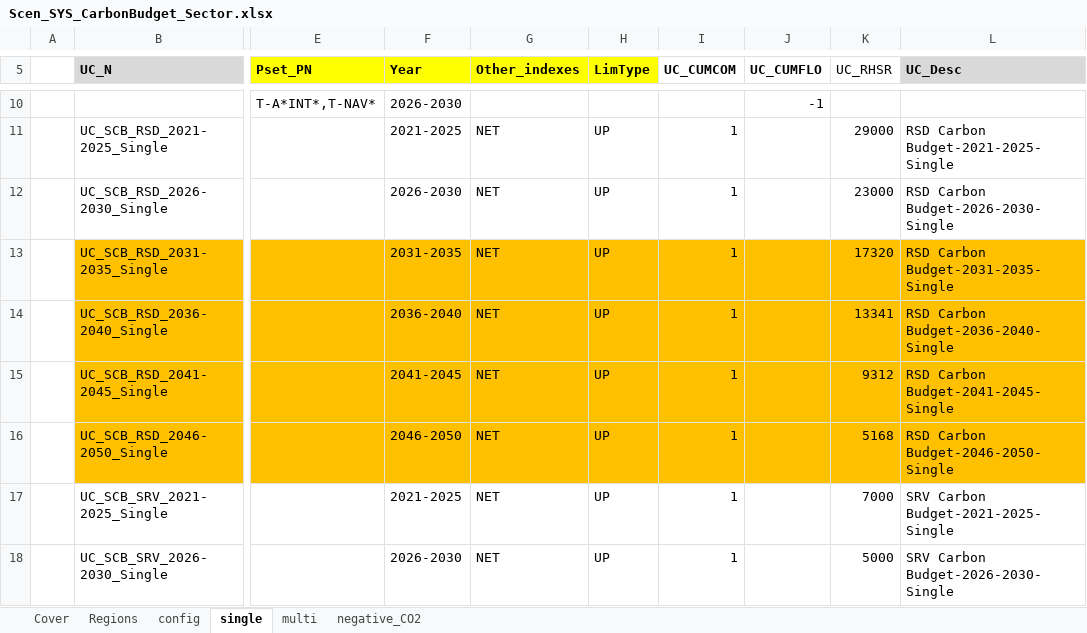
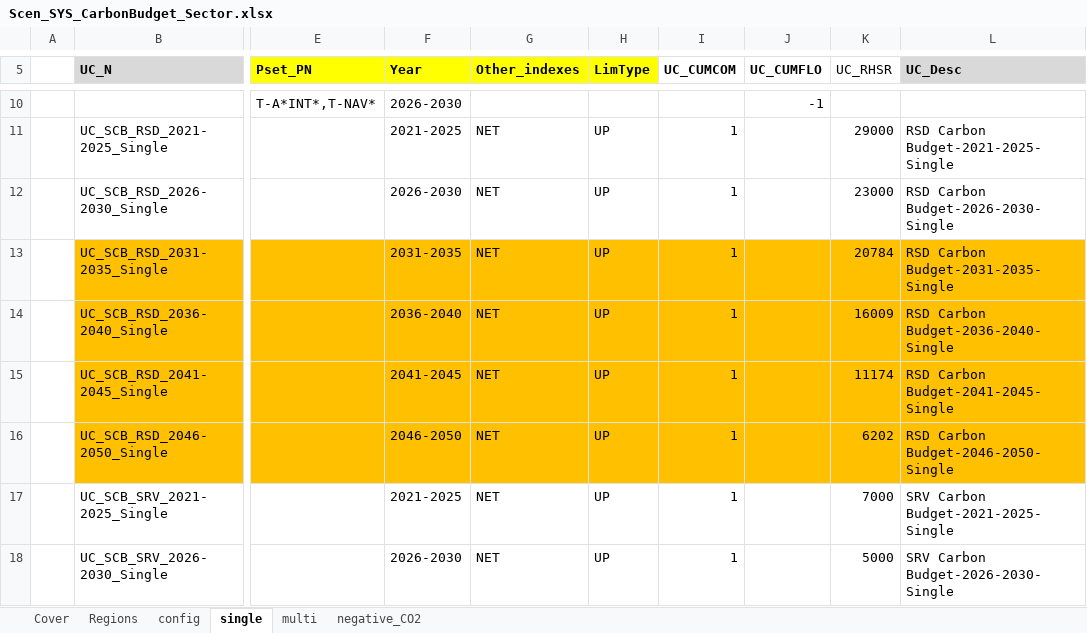
Before and after one commit to MaREI-EPMG/times-ireland-model, an Excel workbook: SuppXLS/Scen_SYS_CarbonBudget_Sector.xlsx, sheet single, drawn as a sheet; only a part is shown, gaps mark what is left out; values as stored, in another font and other column widths than the file's, no borders; the diff names each change by its address in the sheet, - before the commit and + after, or states it on an @@ line.

Commit message:
model not running - increase RSD CBS by 20%

```diff
--- a/SuppXLS/Scen_SYS_CarbonBudget_Sector.xlsx (sheet single)
+++ b/SuppXLS/Scen_SYS_CarbonBudget_Sector.xlsx (sheet single)
-K13 (UC_RHSR): 17320
+K13 (UC_RHSR): 20784
-K14 (UC_RHSR): 13341
+K14 (UC_RHSR): 16009
-K15 (UC_RHSR): 9312
+K15 (UC_RHSR): 11174
-K16 (UC_RHSR): 5168
+K16 (UC_RHSR): 6202
```
